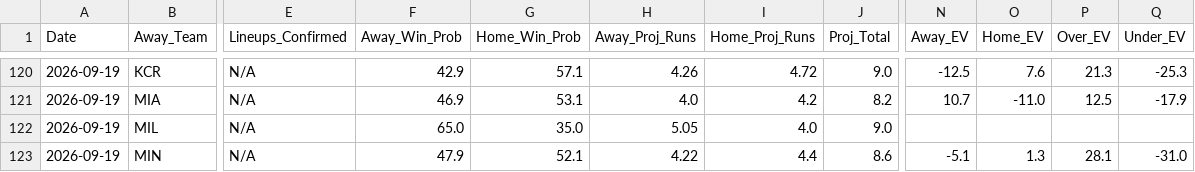
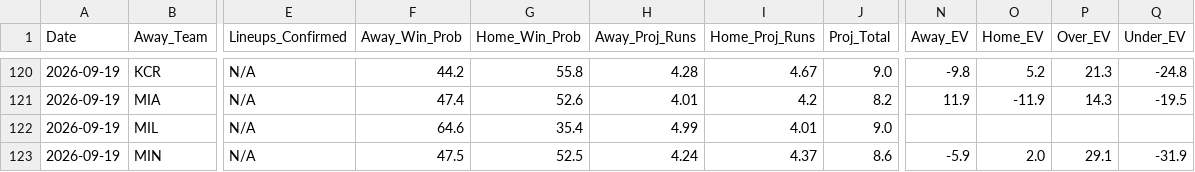
Before and after one commit to matthewmehl14-glitch/MLB-Model, a CSV file: projections_history.csv, drawn as a sheet; only a part is shown, gaps mark what is left out; the diff covers the shown part only; the diff names each change by its address in the sheet, - before the commit and + after, or states it on an @@ line.

```diff
--- a/projections_history.csv
+++ b/projections_history.csv
-F120 (Away_Win_Prob): 42.9
+F120 (Away_Win_Prob): 44.2
-G120 (Home_Win_Prob): 57.1
+G120 (Home_Win_Prob): 55.8
-H120 (Away_Proj_Runs): 4.26
+H120 (Away_Proj_Runs): 4.28
-I120 (Home_Proj_Runs): 4.72
+I120 (Home_Proj_Runs): 4.67
-N120 (Away_EV): -12.5
+N120 (Away_EV): -9.8
-O120 (Home_EV): 7.6
+O120 (Home_EV): 5.2
-Q120 (Under_EV): -25.3
+Q120 (Under_EV): -24.8
-F121 (Away_Win_Prob): 46.9
+F121 (Away_Win_Prob): 47.4
-G121 (Home_Win_Prob): 53.1
+G121 (Home_Win_Prob): 52.6
-H121 (Away_Proj_Runs): 4.0
+H121 (Away_Proj_Runs): 4.01
-N121 (Away_EV): 10.7
+N121 (Away_EV): 11.9
-O121 (Home_EV): -11.0
+O121 (Home_EV): -11.9
-P121 (Over_EV): 12.5
+P121 (Over_EV): 14.3
-Q121 (Under_EV): -17.9
+Q121 (Under_EV): -19.5
-F122 (Away_Win_Prob): 65.0
+F122 (Away_Win_Prob): 64.6
-G122 (Home_Win_Prob): 35.0
+G122 (Home_Win_Prob): 35.4
-H122 (Away_Proj_Runs): 5.05
+H122 (Away_Proj_Runs): 4.99
-I122 (Home_Proj_Runs): 4.0
+I122 (Home_Proj_Runs): 4.01
-F123 (Away_Win_Prob): 47.9
+F123 (Away_Win_Prob): 47.5
-G123 (Home_Win_Prob): 52.1
+G123 (Home_Win_Prob): 52.5
-H123 (Away_Proj_Runs): 4.22
+H123 (Away_Proj_Runs): 4.24
-I123 (Home_Proj_Runs): 4.4
+I123 (Home_Proj_Runs): 4.37
-N123 (Away_EV): -5.1
+N123 (Away_EV): -5.9
-O123 (Home_EV): 1.3
+O123 (Home_EV): 2.0
-P123 (Over_EV): 28.1
+P123 (Over_EV): 29.1
-Q123 (Under_EV): -31.0
+Q123 (Under_EV): -31.9
```
Also changed, not shown: 88 edited cells elsewhere in this file, 1 other file.
